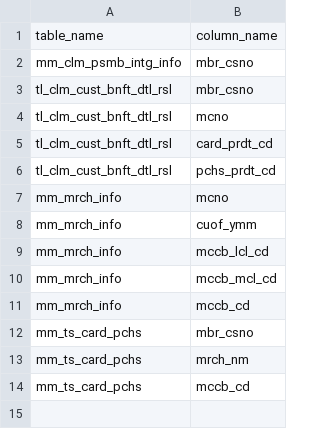
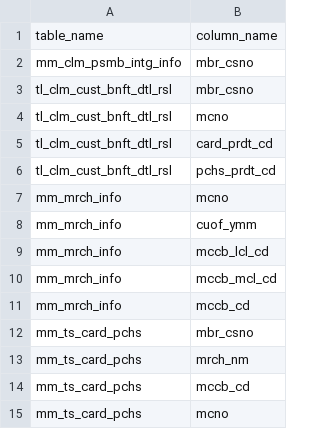
Before and after one commit to yjjo-ds/text-to-sql, a CSV file: edge_table_column.csv, drawn as a sheet.

Commit message:
Update edge_table_column.csv

```diff
--- a/edge_table_column.csv
+++ b/edge_table_column.csv
@@ -14 +14,2 @@ mm_ts_card_pchs,mrch_nm
 mm_ts_card_pchs,mccb_cd
+mm_ts_card_pchs,mcno
```
